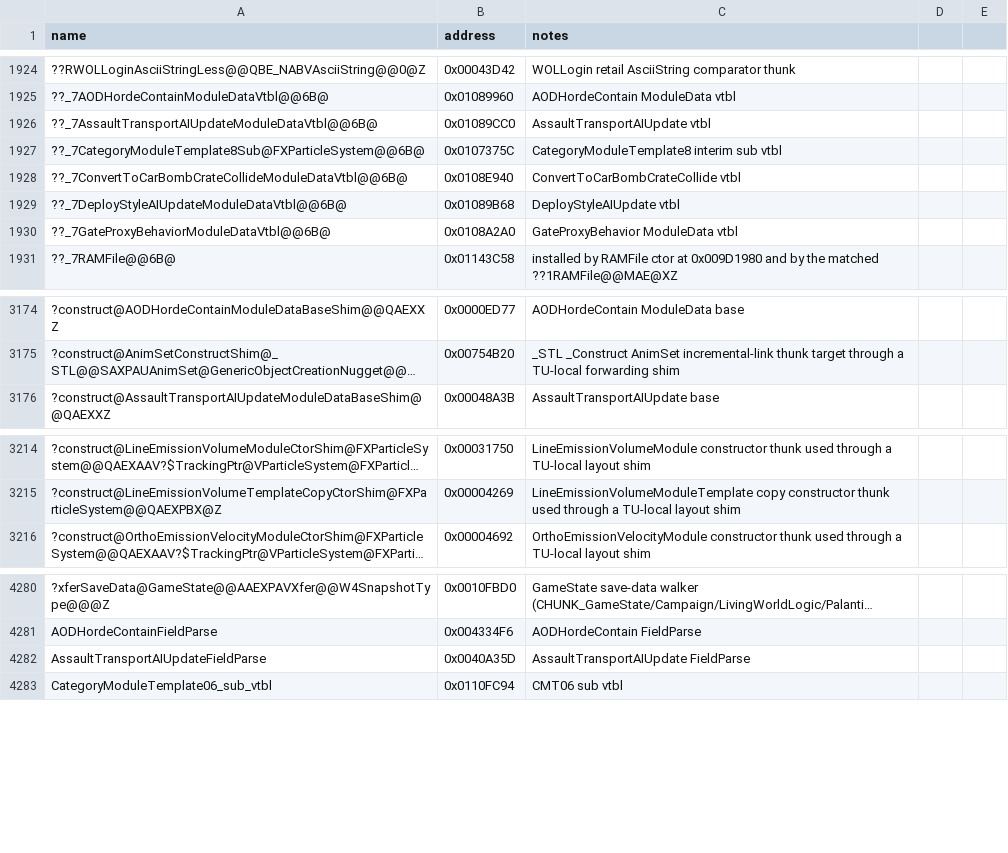
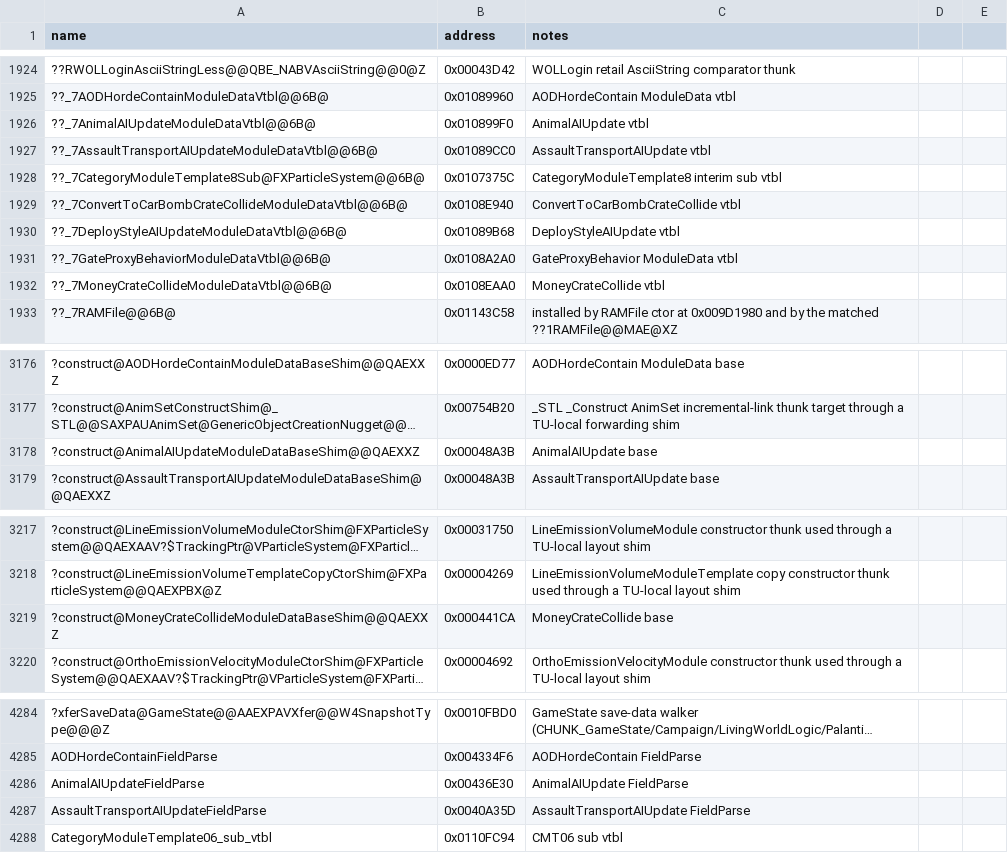
Before and after one commit to Doble-K/Open-BFME-1, a CSV file: reverse/symbols.csv, drawn as a sheet; only a part is shown, gaps mark what is left out; long unchanged cells end in …; the diff covers the shown part only; the diff names each change by its address in the sheet, - before the commit and + after, or states it on an @@ line.

Commit message:
Open-BFME5 convert MoneyCrateCollide friend_newModuleData to clean C++

```diff
--- a/reverse/symbols.csv
+++ b/reverse/symbols.csv
+row 1926: ??_7AnimalAIUpdateModuleDataVtbl@@6B@ | 0x010899F0 | AnimalAIUpdate vtbl
+row 1932: ??_7MoneyCrateCollideModuleDataVtbl@@6B@ | 0x0108EAA0 | MoneyCrateCollide vtbl
+row 3178: ?construct@AnimalAIUpdateModuleDataBaseShim@@QAEXXZ | 0x00048A3B | AnimalAIUpdate base
+row 3219: ?construct@MoneyCrateCollideModuleDataBaseShim@@QAEXXZ | 0x000441CA | MoneyCrateCollide base
+row 4286: AnimalAIUpdateFieldParse | 0x00436E30 | AnimalAIUpdate FieldParse
```
Also changed, not shown: 1 added row elsewhere in this file, 2 other files.
